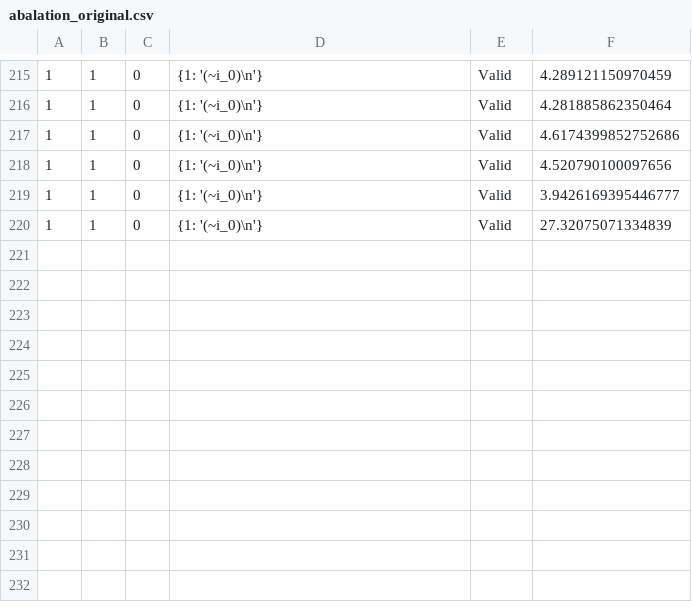
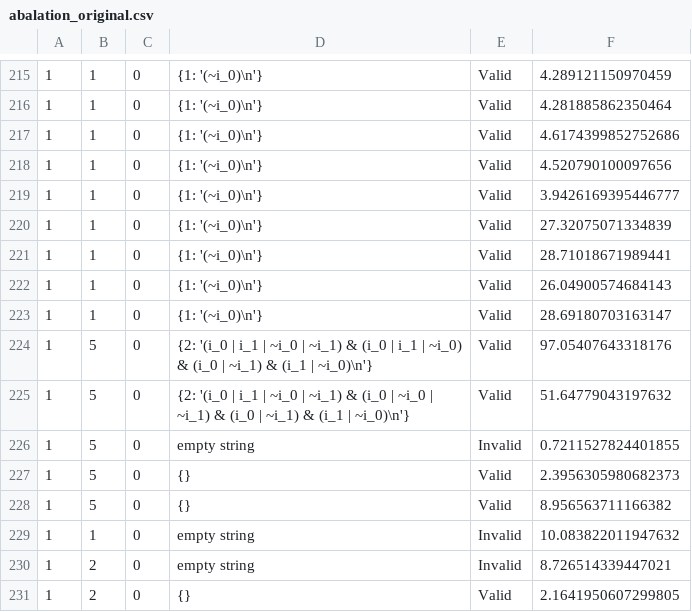
Before and after one commit to rrlcs/bnsynth, a CSV file: abalation_original.csv, drawn as a sheet; only a part is shown, gaps mark what is left out.

```diff
--- a/abalation_original.csv
+++ b/abalation_original.csv
@@ -220 +220,12 @@
 1, 1, 0, {1: '(~i_0)\n'}, Valid, 27.32075071334839
+1, 1, 0, {1: '(~i_0)\n'}, Valid, 28.71018671989441
+1, 1, 0, {1: '(~i_0)\n'}, Valid, 26.04900574684143
+1, 1, 0, {1: '(~i_0)\n'}, Valid, 28.69180703163147
+1, 5, 0, {2: '(i_0 | i_1 | ~i_0 | ~i_1) & (i_0 | i_1 | ~i_0) & (i_0 | ~i_1) & (i_1 | ~i_0)\n'}, Valid, 97.05407643318176
+1, 5, 0, {2: '(i_0 | i_1 | ~i_0 | ~i_1) & (i_0 | ~i_0 | ~i_1) & (i_0 | ~i_1) & (i_1 | ~i_0)\n'}, Valid, 51.64779043197632
+1, 5, 0, empty string, Invalid, 0.7211527824401855
+1, 5, 0, {}, Valid, 2.3956305980682373
+1, 5, 0, {}, Valid, 8.956563711166382
+1, 1, 0, empty string, Invalid, 10.083822011947632
+1, 2, 0, empty string, Invalid, 8.726514339447021
+1, 2, 0, {}, Valid, 2.1641950607299805
```
Also changed, not shown: 8 other files.
